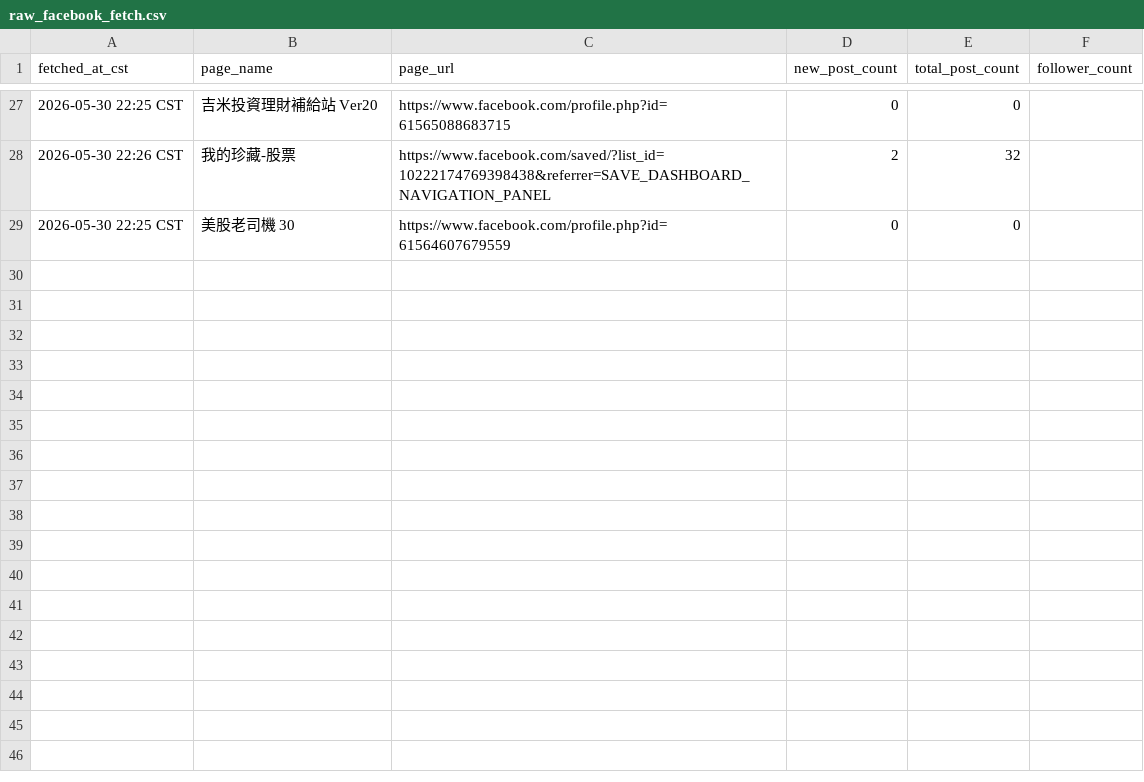
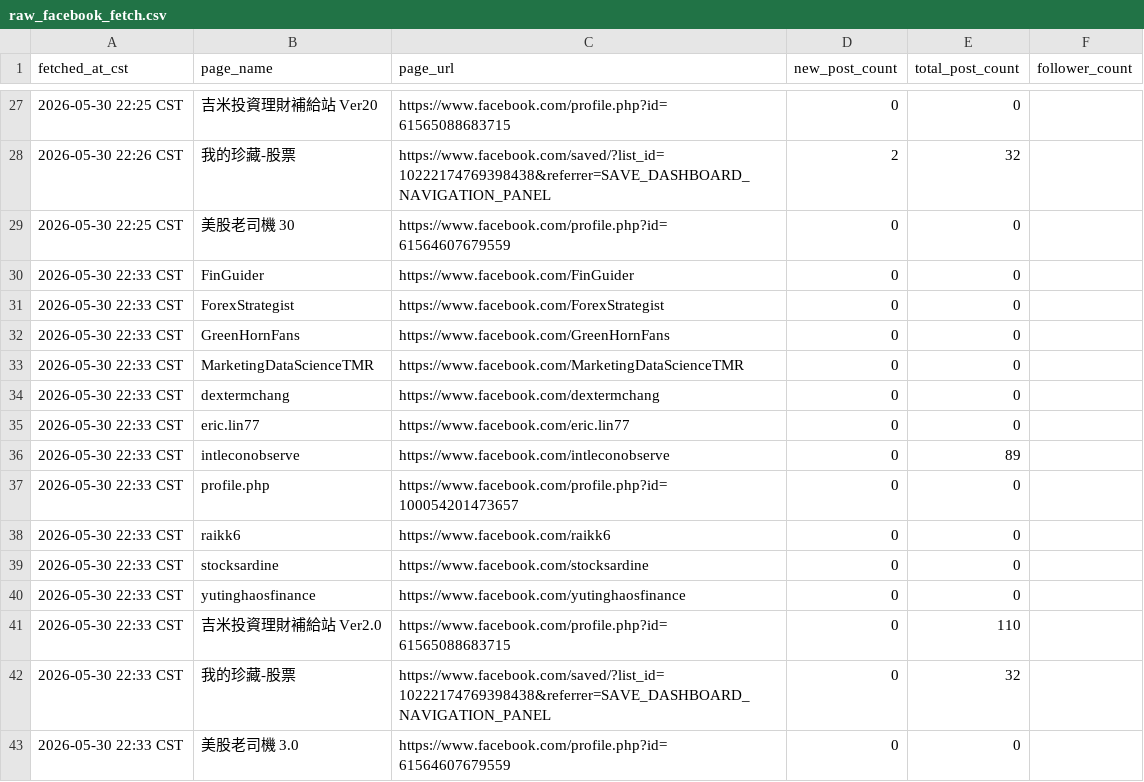
Before and after one commit to wenchiehlee-money/Facebook.Fetch, a CSV file: raw_facebook_fetch.csv, drawn as a sheet; only a part is shown, gaps mark what is left out; the diff names each change by its address in the sheet, - before the commit and + after, or states it on an @@ line.

```diff
--- a/raw_facebook_fetch.csv
+++ b/raw_facebook_fetch.csv
+row 30: 2026-05-30 22:33 CST | FinGuider | https://www.facebook.com/FinGuider | 0 | 0
+row 31: 2026-05-30 22:33 CST | ForexStrategist | https://www.facebook.com/ForexStrategist | 0 | 0
+row 32: 2026-05-30 22:33 CST | GreenHornFans | https://www.facebook.com/GreenHornFans | 0 | 0
+row 33: 2026-05-30 22:33 CST | MarketingDataScienceTMR | https://www.facebook.com/MarketingDataScienceTMR | 0 | 0
+row 34: 2026-05-30 22:33 CST | dextermchang | https://www.facebook.com/dextermchang | 0 | 0
+row 35: 2026-05-30 22:33 CST | eric.lin77 | https://www.facebook.com/eric.lin77 | 0 | 0
+row 36: 2026-05-30 22:33 CST | intleconobserve | https://www.facebook.com/intleconobserve | 0 | 89
+row 37: 2026-05-30 22:33 CST | profile.php | https://www.facebook.com/profile.php?id=100054201473657 | 0 | 0
+row 38: 2026-05-30 22:33 CST | raikk6 | https://www.facebook.com/raikk6 | 0 | 0
+row 39: 2026-05-30 22:33 CST | stocksardine | https://www.facebook.com/stocksardine | 0 | 0
+row 40: 2026-05-30 22:33 CST | yutinghaosfinance | https://www.facebook.com/yutinghaosfinance | 0 | 0
+row 41: 2026-05-30 22:33 CST | 吉米投資理財補給站 Ver2.0 | https://www.facebook.com/profile.php?id=61565088683715 | 0 | 110
+row 42: 2026-05-30 22:33 CST | 我的珍藏-股票 | https://www.facebook.com/saved/?list_id=10222174769398438&referrer=SAVE_DASHBOARD_NAVIGATION_PANEL | 0 | 32
+row 43: 2026-05-30 22:33 CST | 美股老司機 3.0 | https://www.facebook.com/profile.php?id=61564607679559 | 0 | 0
```
Also changed, not shown: 1 other file.
